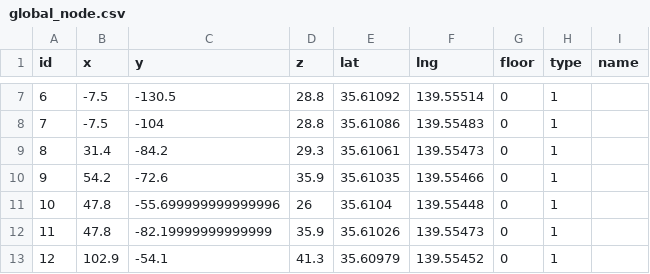
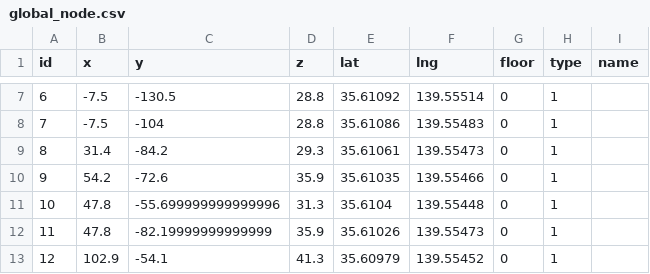
Before and after one commit to SenARMap/SenARMapProject_2026, a CSV file: data/global_node.csv, drawn as a sheet; only a part is shown, gaps mark what is left out.

Commit message:
【変更】スプレッドシート上からPush (実行者: 1061)

```diff
--- a/data/global_node.csv
+++ b/data/global_node.csv
@@ -10,3 +10,3 @@ id,x,y,z,lat,lng,floor,type,name
 9,54.2,-72.6,35.9,35.61035,139.55466,0,1,
-10,47.8,-55.699999999999996,26,35.6104,139.55448,0,1,
+10,47.8,-55.699999999999996,31.3,35.6104,139.55448,0,1,
 11,47.8,-82.19999999999999,35.9,35.61026,139.55473,0,1,
```
